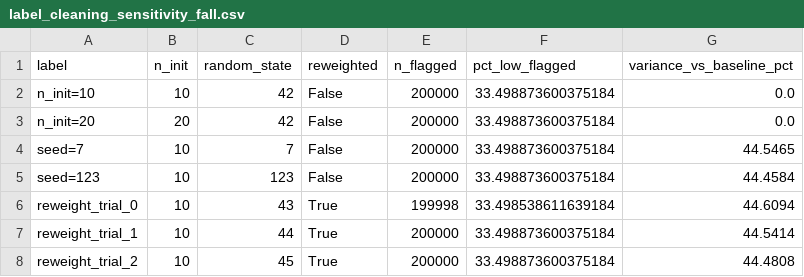
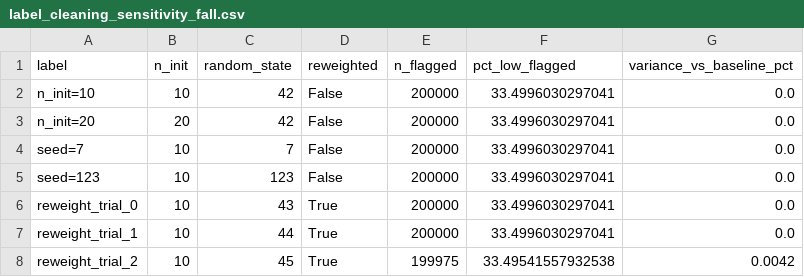
Before and after one commit to Racoo203/wildfire_risk_model, a CSV file: figures/label_cleaning_sensitivity_fall.csv, drawn as a sheet.

```diff
--- a/figures/label_cleaning_sensitivity_fall.csv
+++ b/figures/label_cleaning_sensitivity_fall.csv
@@ -1,8 +1,8 @@
 label,n_init,random_state,reweighted,n_flagged,pct_low_flagged,variance_vs_baseline_pct
-n_init=10,10,42,False,200000,33.498873600375184,0.0
-n_init=20,20,42,False,200000,33.498873600375184,0.0
-seed=7,10,7,False,200000,33.498873600375184,44.5465
-seed=123,10,123,False,200000,33.498873600375184,44.4584
-reweight_trial_0,10,43,True,199998,33.498538611639184,44.6094
-reweight_trial_1,10,44,True,200000,33.498873600375184,44.5414
-reweight_trial_2,10,45,True,200000,33.498873600375184,44.4808
+n_init=10,10,42,False,200000,33.4996030297041,0.0
+n_init=20,20,42,False,200000,33.4996030297041,0.0
+seed=7,10,7,False,200000,33.4996030297041,0.0
+seed=123,10,123,False,200000,33.4996030297041,0.0
+reweight_trial_0,10,43,True,200000,33.4996030297041,0.0
+reweight_trial_1,10,44,True,200000,33.4996030297041,0.0
+reweight_trial_2,10,45,True,199975,33.49541557932538,0.0042
```
Also changed, not shown: figures/label_cleaning_sensitivity_spring.csv, figures/label_cleaning_sensitivity_summer.csv, 37 other files.
